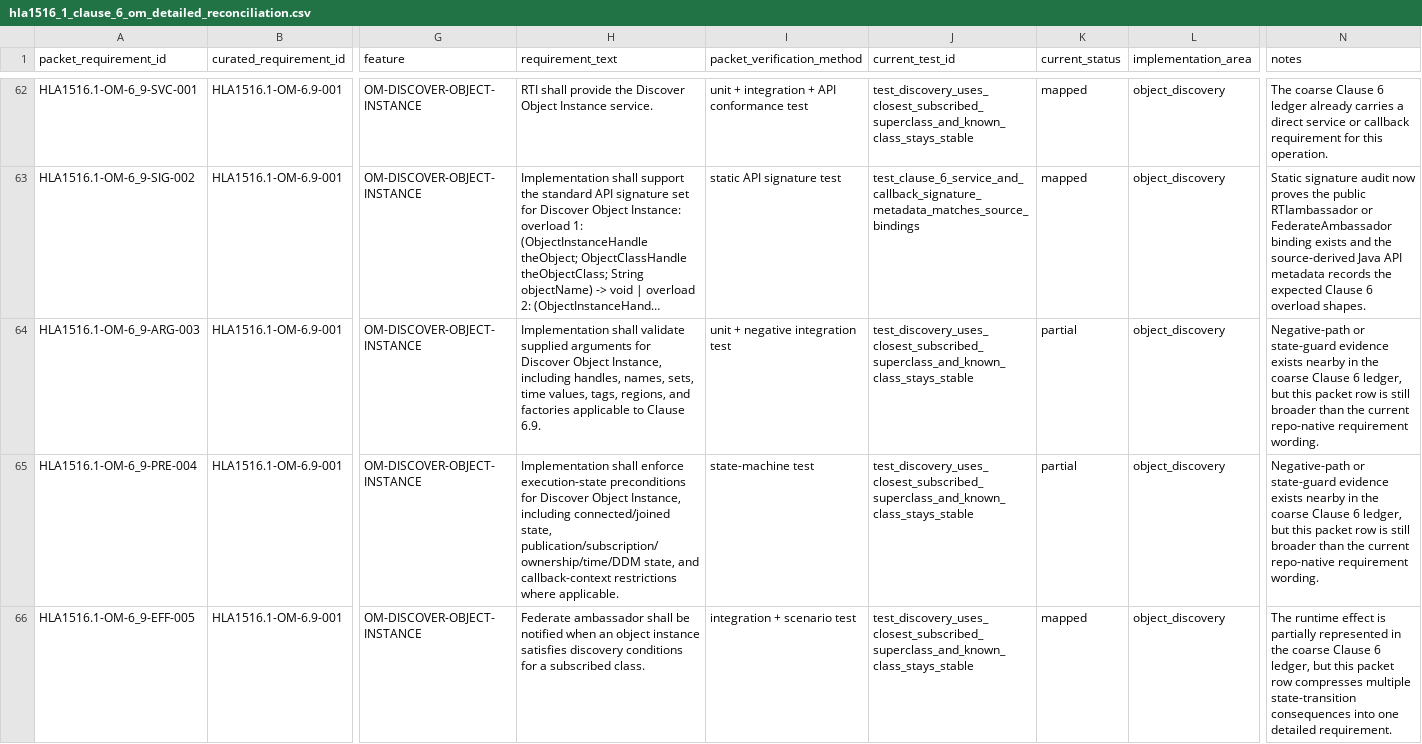
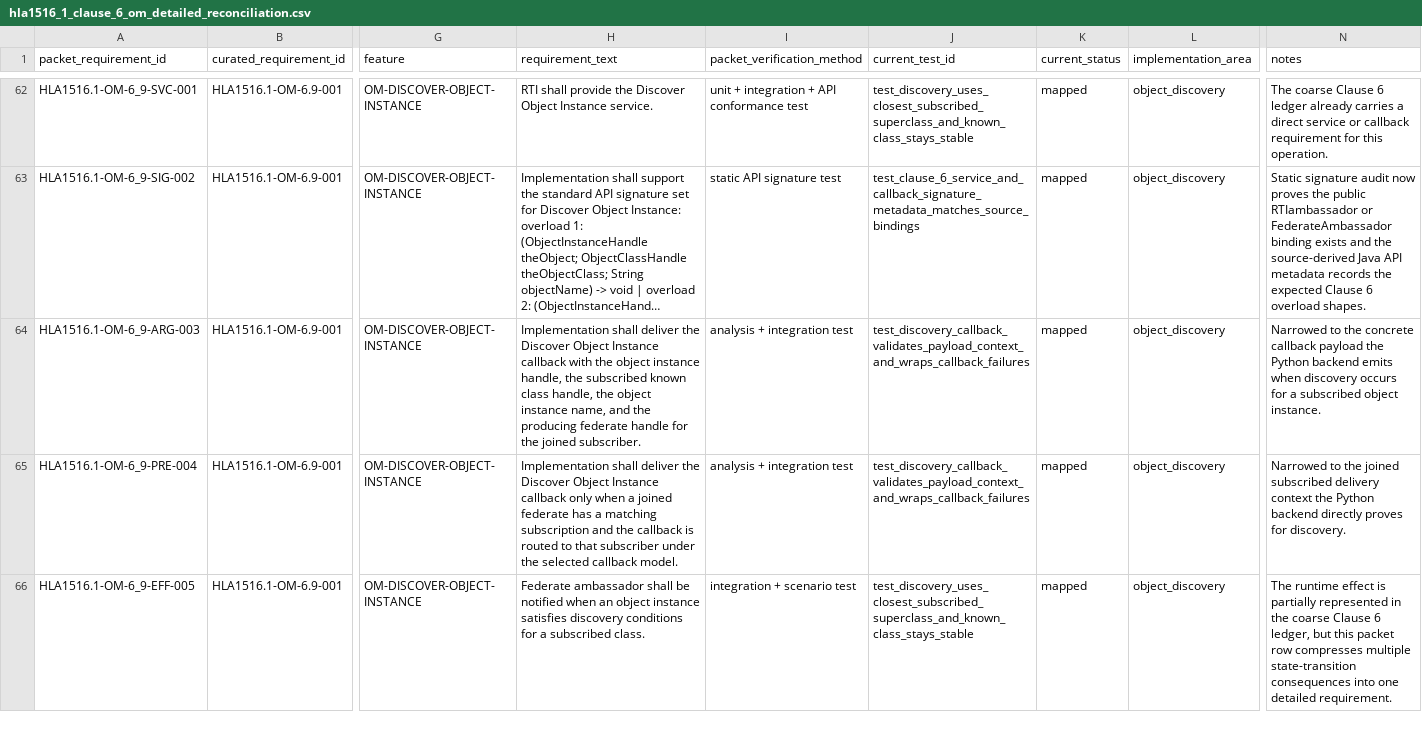
Before and after one commit to sheepfling/sturdy-broccoli, a CSV file: requirements/2010/hla1516_1_clause_6_om_detailed_reconciliation.csv, drawn as a sheet; only a part is shown, gaps mark what is left out; long unchanged cells end in …; the diff covers the shown part only; the diff names each change by its address in the sheet, - before the commit and + after, or states it on an @@ line.

Commit message:
requirements: close OM discovery callback rows

```diff
--- a/requirements/2010/hla1516_1_clause_6_om_detailed_reconciliation.csv
+++ b/requirements/2010/hla1516_1_clause_6_om_detailed_reconciliation.csv
-H64 (requirement_text): Implementation shall validate supplied arguments for Discover Object Instance, including handles, names, sets, time values, tags, regions, and factories applicable to Clause 6.9.
+H64 (requirement_text): Implementation shall deliver the Discover Object Instance callback with the object instance handle, the subscribed known class handle, the object instance name, and the producing federate handle for the joined subscriber.
-I64 (packet_verification_method): unit + negative integration test
+I64 (packet_verification_method): analysis + integration test
-J64:J65 (current_test_id): test_discovery_uses_closest_subscribed_superclass_and_known_class_stays_stable
+J64:J65 (current_test_id): test_discovery_callback_validates_payload_context_and_wraps_callback_failures
-K64:K65 (current_status): partial
+K64:K65 (current_status): mapped
-N64 (notes): Negative-path or state-guard evidence exists nearby in the coarse Clause 6 ledger, but this packet row is still broader than the current repo-native requirement wording.
+N64 (notes): Narrowed to the concrete callback payload the Python backend emits when discovery occurs for a subscribed object instance.
-H65 (requirement_text): Implementation shall enforce execution-state preconditions for Discover Object Instance, including connected/joined state, publication/subscription/ownership/time/DDM state, and callback-context restrictions where applicable.
+H65 (requirement_text): Implementation shall deliver the Discover Object Instance callback only when a joined federate has a matching subscription and the callback is routed to that subscriber under the selected callback model.
-I65 (packet_verification_method): state-machine test
+I65 (packet_verification_method): analysis + integration test
-N65 (notes): Negative-path or state-guard evidence exists nearby in the coarse Clause 6 ledger, but this packet row is still broader than the current repo-native requirement wording.
+N65 (notes): Narrowed to the joined subscribed delivery context the Python backend directly proves for discovery.
```
Also changed, not shown: 5 edited cells elsewhere in this file, 5 other files.
